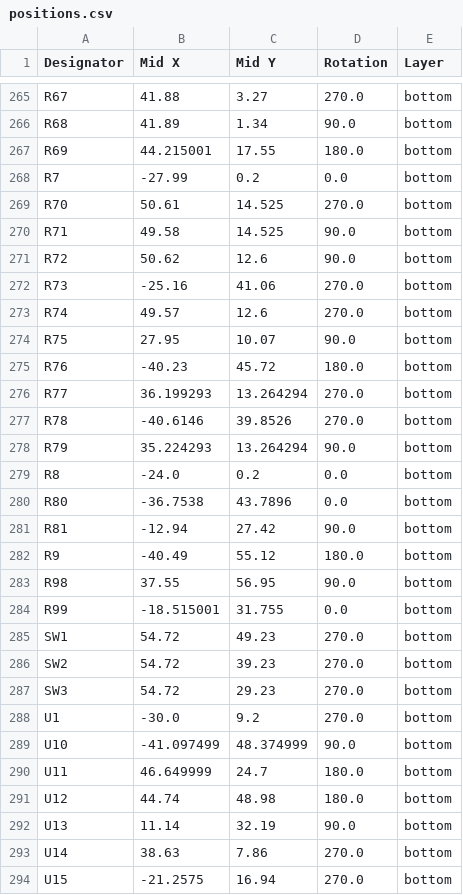
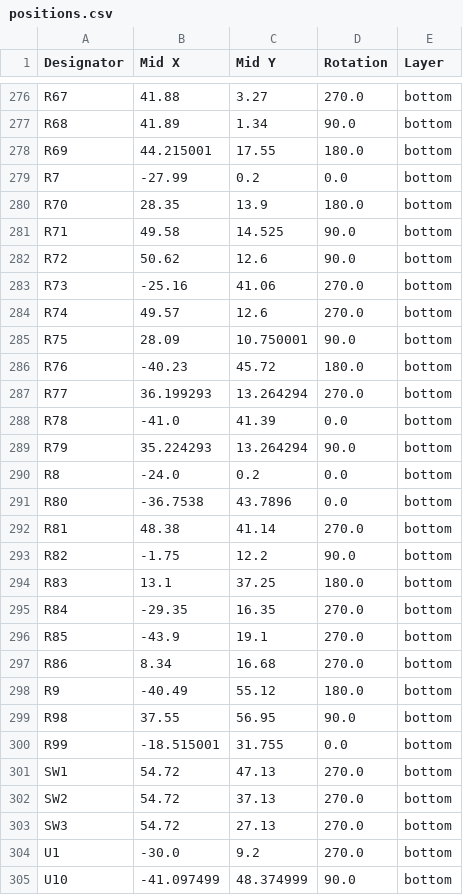
Before and after one commit to badgeteam/why2025-hardware, a CSV file: production/positions.csv, drawn as a sheet; only a part is shown, gaps mark what is left out; the shorter side is filled out with more unchanged rows; the diff covers the shown part only.

Commit message:
Change TE resistor to 100k pull-down and export production files

```diff
--- a/production/positions.csv
+++ b/production/positions.csv
@@ -268,3 +279,3 @@ R69,44.215001,17.55,180.0,bottom
 R7,-27.99,0.2,0.0,bottom
-R70,50.61,14.525,270.0,bottom
+R70,28.35,13.9,180.0,bottom
 R71,49.58,14.525,90.0,bottom
@@ -273,6 +284,6 @@ R73,-25.16,41.06,270.0,bottom
 R74,49.57,12.6,270.0,bottom
-R75,27.95,10.07,90.0,bottom
+R75,28.09,10.750001,90.0,bottom
 R76,-40.23,45.72,180.0,bottom
 R77,36.199293,13.264294,270.0,bottom
-R78,-40.6146,39.8526,270.0,bottom
+R78,-41.0,41.39,0.0,bottom
 R79,35.224293,13.264294,90.0,bottom
@@ -280,3 +291,8 @@ R8,-24.0,0.2,0.0,bottom
 R80,-36.7538,43.7896,0.0,bottom
-R81,-12.94,27.42,90.0,bottom
+R81,48.38,41.14,270.0,bottom
+R82,-1.75,12.2,90.0,bottom
+R83,13.1,37.25,180.0,bottom
+R84,-29.35,16.35,270.0,bottom
+R85,-43.9,19.1,270.0,bottom
+R86,8.34,16.68,270.0,bottom
 R9,-40.49,55.12,180.0,bottom
@@ -284,5 +300,5 @@ R98,37.55,56.95,90.0,bottom
 R99,-18.515001,31.755,0.0,bottom
-SW1,54.72,49.23,270.0,bottom
-SW2,54.72,39.23,270.0,bottom
-SW3,54.72,29.23,270.0,bottom
+SW1,54.72,47.13,270.0,bottom
+SW2,54.72,37.13,270.0,bottom
+SW3,54.72,27.13,270.0,bottom
 U1,-30.0,9.2,270.0,bottom
```
Also changed, not shown: 13 added rows and 65 edited cells elsewhere in this file, production/bom.csv, production/designators.csv, 15 other files.
